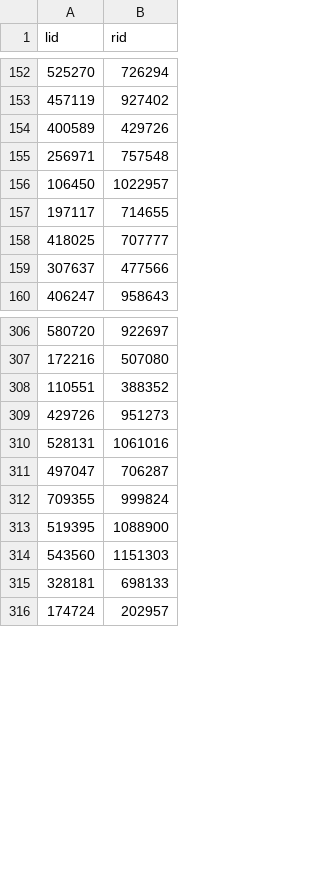
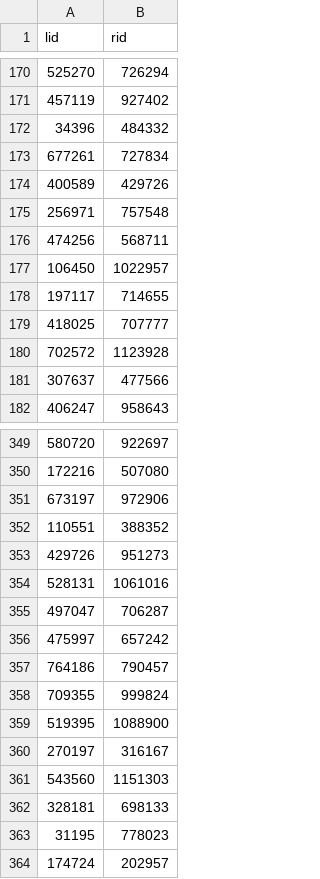
Before and after one commit to theodoratrz/sigmodContest2022, a CSV file: datasets/couples_to_test.csv, drawn as a sheet; only a part is shown, gaps mark what is left out; the diff covers the shown part only; the diff names each change by its address in the sheet, - before the commit and + after, or states it on an @@ line.

```diff
--- a/datasets/couples_to_test.csv
+++ b/datasets/couples_to_test.csv
+row 172: 34396 | 484332
+row 173: 677261 | 727834
+row 176: 474256 | 568711
+row 180: 702572 | 1123928
+row 351: 673197 | 972906
+row 356: 475997 | 657242
+row 357: 764186 | 790457
+row 360: 270197 | 316167
+row 363: 31195 | 778023
```
Also changed, not shown: 87 added rows elsewhere in this file, 4 other files.
